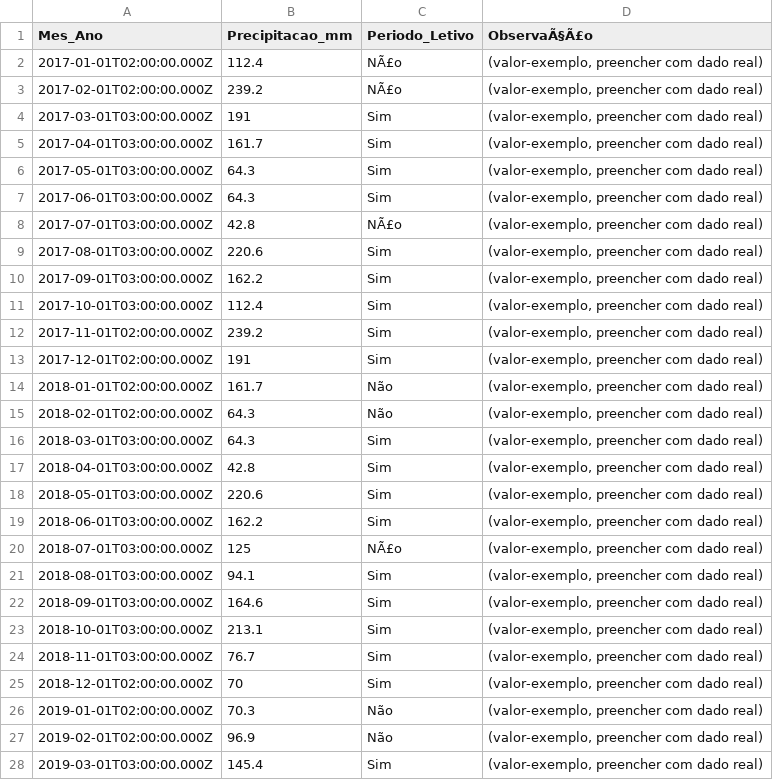
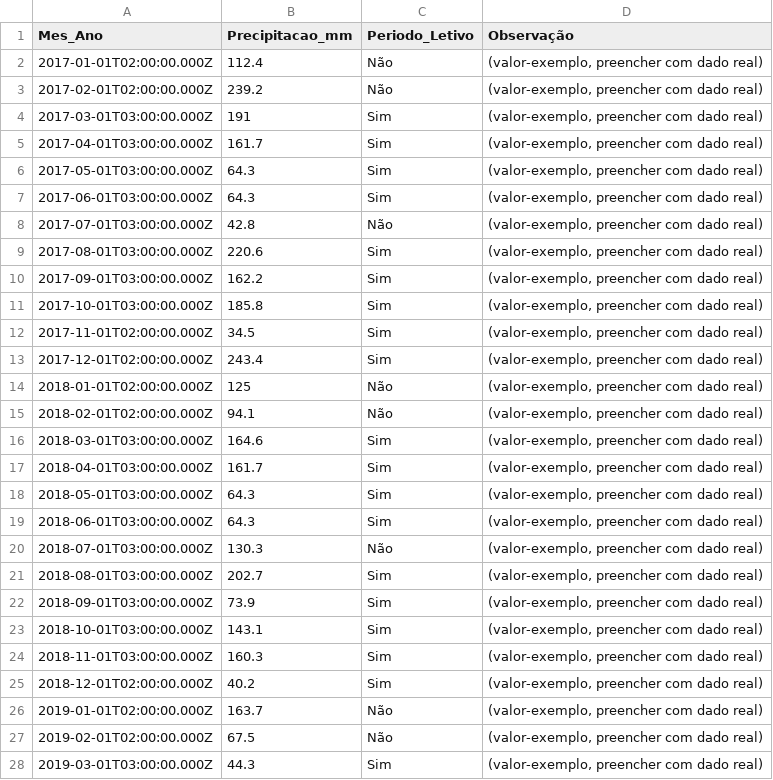
Before and after one commit to adinailson88/malha-previsao-custos, a CSV file: dados_csv/contexto_sazonal.csv, drawn as a sheet; only a part is shown; the diff covers the shown part only.

```diff
--- a/dados_csv/contexto_sazonal.csv
+++ b/dados_csv/contexto_sazonal.csv
@@ -1,4 +1,4 @@
-Mes_Ano,Precipitacao_mm,Periodo_Letivo,ObservaÃ§Ã£o
-2017-01-01T02:00:00.000Z,112.4,NÃ£o,"(valor-exemplo, preencher com dado real)"
-2017-02-01T02:00:00.000Z,239.2,NÃ£o,"(valor-exemplo, preencher com dado real)"
+Mes_Ano,Precipitacao_mm,Periodo_Letivo,Observação
+2017-01-01T02:00:00.000Z,112.4,Não,"(valor-exemplo, preencher com dado real)"
+2017-02-01T02:00:00.000Z,239.2,Não,"(valor-exemplo, preencher com dado real)"
 2017-03-01T03:00:00.000Z,191,Sim,"(valor-exemplo, preencher com dado real)"
@@ -7,22 +7,22 @@
 2017-06-01T03:00:00.000Z,64.3,Sim,"(valor-exemplo, preencher com dado real)"
-2017-07-01T03:00:00.000Z,42.8,NÃ£o,"(valor-exemplo, preencher com dado real)"
+2017-07-01T03:00:00.000Z,42.8,Não,"(valor-exemplo, preencher com dado real)"
 2017-08-01T03:00:00.000Z,220.6,Sim,"(valor-exemplo, preencher com dado real)"
 2017-09-01T03:00:00.000Z,162.2,Sim,"(valor-exemplo, preencher com dado real)"
-2017-10-01T03:00:00.000Z,112.4,Sim,"(valor-exemplo, preencher com dado real)"
-2017-11-01T02:00:00.000Z,239.2,Sim,"(valor-exemplo, preencher com dado real)"
-2017-12-01T02:00:00.000Z,191,Sim,"(valor-exemplo, preencher com dado real)"
-2018-01-01T02:00:00.000Z,161.7,Não,"(valor-exemplo, preencher com dado real)"
-2018-02-01T02:00:00.000Z,64.3,Não,"(valor-exemplo, preencher com dado real)"
-2018-03-01T03:00:00.000Z,64.3,Sim,"(valor-exemplo, preencher com dado real)"
-2018-04-01T03:00:00.000Z,42.8,Sim,"(valor-exemplo, preencher com dado real)"
-2018-05-01T03:00:00.000Z,220.6,Sim,"(valor-exemplo, preencher com dado real)"
-2018-06-01T03:00:00.000Z,162.2,Sim,"(valor-exemplo, preencher com dado real)"
-2018-07-01T03:00:00.000Z,125,NÃ£o,"(valor-exemplo, preencher com dado real)"
-2018-08-01T03:00:00.000Z,94.1,Sim,"(valor-exemplo, preencher com dado real)"
-2018-09-01T03:00:00.000Z,164.6,Sim,"(valor-exemplo, preencher com dado real)"
-2018-10-01T03:00:00.000Z,213.1,Sim,"(valor-exemplo, preencher com dado real)"
-2018-11-01T03:00:00.000Z,76.7,Sim,"(valor-exemplo, preencher com dado real)"
-2018-12-01T02:00:00.000Z,70,Sim,"(valor-exemplo, preencher com dado real)"
-2019-01-01T02:00:00.000Z,70.3,Não,"(valor-exemplo, preencher com dado real)"
-2019-02-01T02:00:00.000Z,96.9,Não,"(valor-exemplo, preencher com dado real)"
-2019-03-01T03:00:00.000Z,145.4,Sim,"(valor-exemplo, preencher com dado real)"
+2017-10-01T03:00:00.000Z,185.8,Sim,"(valor-exemplo, preencher com dado real)"
+2017-11-01T02:00:00.000Z,34.5,Sim,"(valor-exemplo, preencher com dado real)"
+2017-12-01T02:00:00.000Z,243.4,Sim,"(valor-exemplo, preencher com dado real)"
+2018-01-01T02:00:00.000Z,125,Não,"(valor-exemplo, preencher com dado real)"
+2018-02-01T02:00:00.000Z,94.1,Não,"(valor-exemplo, preencher com dado real)"
+2018-03-01T03:00:00.000Z,164.6,Sim,"(valor-exemplo, preencher com dado real)"
+2018-04-01T03:00:00.000Z,161.7,Sim,"(valor-exemplo, preencher com dado real)"
+2018-05-01T03:00:00.000Z,64.3,Sim,"(valor-exemplo, preencher com dado real)"
+2018-06-01T03:00:00.000Z,64.3,Sim,"(valor-exemplo, preencher com dado real)"
+2018-07-01T03:00:00.000Z,130.3,Não,"(valor-exemplo, preencher com dado real)"
+2018-08-01T03:00:00.000Z,202.7,Sim,"(valor-exemplo, preencher com dado real)"
+2018-09-01T03:00:00.000Z,73.9,Sim,"(valor-exemplo, preencher com dado real)"
+2018-10-01T03:00:00.000Z,143.1,Sim,"(valor-exemplo, preencher com dado real)"
+2018-11-01T03:00:00.000Z,160.3,Sim,"(valor-exemplo, preencher com dado real)"
+2018-12-01T02:00:00.000Z,40.2,Sim,"(valor-exemplo, preencher com dado real)"
+2019-01-01T02:00:00.000Z,163.7,Não,"(valor-exemplo, preencher com dado real)"
+2019-02-01T02:00:00.000Z,67.5,Não,"(valor-exemplo, preencher com dado real)"
+2019-03-01T03:00:00.000Z,44.3,Sim,"(valor-exemplo, preencher com dado real)"
```
Also changed, not shown: 95 edited cells elsewhere in this file, dados_csv/filtros_disponiveis.csv, dados_csv/previsao_custo_detalhes.csv, 10 other files.
